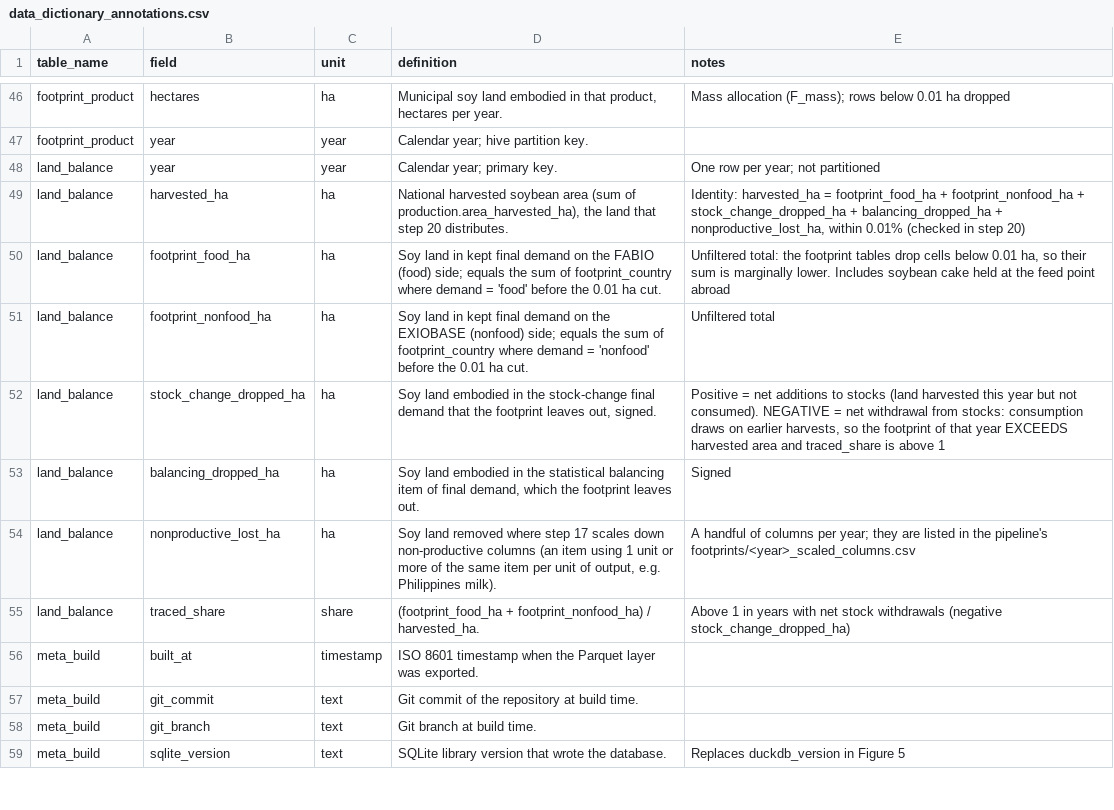
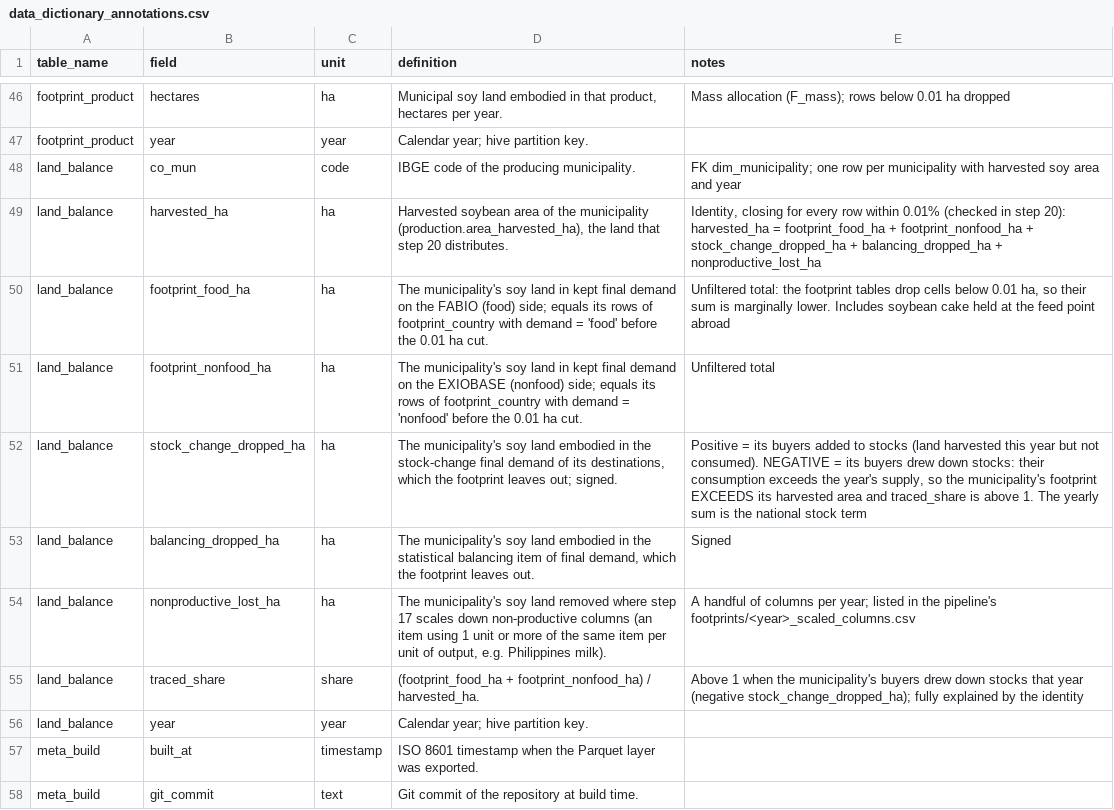
Before and after one commit to lizaburiak/land-use-footprint-brazilian-soy, a CSV file: results/reference/data_dictionary_annotations.csv, drawn as a sheet; only a part is shown, gaps mark what is left out; the shorter side is filled out with more unchanged rows.

```diff
--- a/results/reference/data_dictionary_annotations.csv
+++ b/results/reference/data_dictionary_annotations.csv
@@ -47,10 +47,11 @@ footprint_product,hectares,ha,"Municipal soy land embodied in that product, hect
 footprint_product,year,year,Calendar year; hive partition key.,
-land_balance,year,year,Calendar year; primary key.,One row per year; not partitioned
-land_balance,harvested_ha,ha,"National harvested soybean area (sum of production.area_harvested_ha), the land that step 20 distributes.","Identity: harvested_ha = footprint_food_ha + footprint_nonfood_ha + stock_change_dropped_ha + balancing_dropped_ha + nonproductive_lost_ha, within 0.01% (checked in step 20)"
-land_balance,footprint_food_ha,ha,Soy land in kept final demand on the FABIO (food) side; equals the sum of footprint_country where demand = 'food' before the 0.01 ha cut.,"Unfiltered total: the footprint tables drop cells below 0.01 ha, so their sum is marginally lower. Includes soybean cake held at the feed point abroad"
-land_balance,footprint_nonfood_ha,ha,Soy land in kept final demand on the EXIOBASE (nonfood) side; equals the sum of footprint_country where demand = 'nonfood' before the 0.01 ha cut.,Unfiltered total
-land_balance,stock_change_dropped_ha,ha,"Soy land embodied in the stock-change final demand that the footprint leaves out, signed.","Positive = net additions to stocks (land harvested this year but not consumed). NEGATIVE = net withdrawal from stocks: consumption draws on earlier harvests, so the footprint of that year EXCEEDS harvested area and traced_share is above 1"
-land_balance,balancing_dropped_ha,ha,"Soy land embodied in the statistical balancing item of final demand, which the footprint leaves out.",Signed
-land_balance,nonproductive_lost_ha,ha,"Soy land removed where step 17 scales down non-productive columns (an item using 1 unit or more of the same item per unit of output, e.g. Philippines milk).",A handful of columns per year; they are listed in the pipeline's footprints/<year>_scaled_columns.csv
-land_balance,traced_share,share,(footprint_food_ha + footprint_nonfood_ha) / harvested_ha.,Above 1 in years with net stock withdrawals (negative stock_change_dropped_ha)
+land_balance,co_mun,code,IBGE code of the producing municipality.,FK dim_municipality; one row per municipality with harvested soy area and year
+land_balance,harvested_ha,ha,"Harvested soybean area of the municipality (production.area_harvested_ha), the land that step 20 distributes.","Identity, closing for every row within 0.01% (checked in step 20): harvested_ha = footprint_food_ha + footprint_nonfood_ha + stock_change_dropped_ha + balancing_dropped_ha + nonproductive_lost_ha"
+land_balance,footprint_food_ha,ha,The municipality's soy land in kept final demand on the FABIO (food) side; equals its rows of footprint_country with demand = 'food' before the 0.01 ha cut.,"Unfiltered total: the footprint tables drop cells below 0.01 ha, so their sum is marginally lower. Includes soybean cake held at the feed point abroad"
+land_balance,footprint_nonfood_ha,ha,The municipality's soy land in kept final demand on the EXIOBASE (nonfood) side; equals its rows of footprint_country with demand = 'nonfood' before the 0.01 ha cut.,Unfiltered total
+land_balance,stock_change_dropped_ha,ha,"The municipality's soy land embodied in the stock-change final demand of its destinations, which the footprint leaves out; signed.","Positive = its buyers added to stocks (land harvested this year but not consumed). NEGATIVE = its buyers drew down stocks: their consumption exceeds the year's supply, so the municipality's footprint EXCEEDS its harvested area and traced_share is above 1. The yearly sum is the national stock term"
+land_balance,balancing_dropped_ha,ha,"The municipality's soy land embodied in the statistical balancing item of final demand, which the footprint leaves out.",Signed
+land_balance,nonproductive_lost_ha,ha,"The municipality's soy land removed where step 17 scales down non-productive columns (an item using 1 unit or more of the same item per unit of output, e.g. Philippines milk).",A handful of columns per year; listed in the pipeline's footprints/<year>_scaled_columns.csv
+land_balance,traced_share,share,(footprint_food_ha + footprint_nonfood_ha) / harvested_ha.,Above 1 when the municipality's buyers drew down stocks that year (negative stock_change_dropped_ha); fully explained by the identity
+land_balance,year,year,Calendar year; hive partition key.,
 meta_build,built_at,timestamp,ISO 8601 timestamp when the Parquet layer was exported.,
```
Also changed, not shown: 5 other files.
